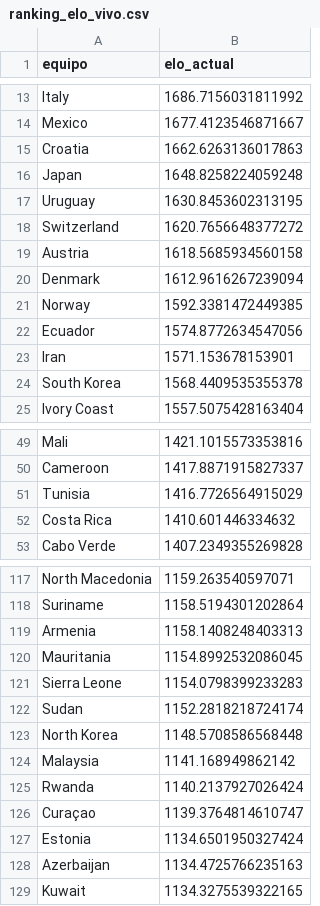
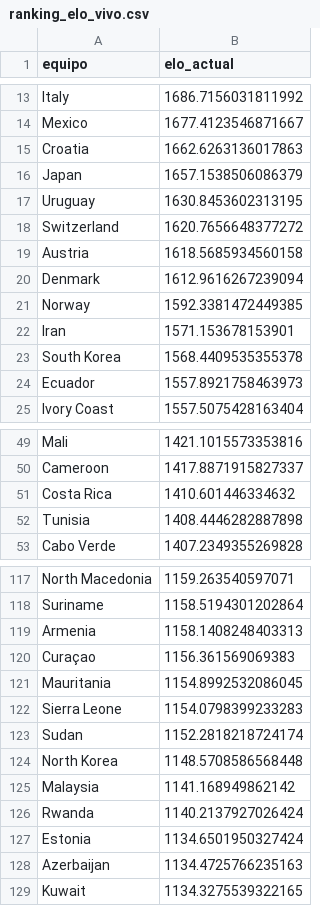
Before and after one commit to pepinosauriodmg-byte/Predecir-partidos, a CSV file: ranking_elo_vivo.csv, drawn as a sheet; only a part is shown, gaps mark what is left out.

```diff
--- a/ranking_elo_vivo.csv
+++ b/ranking_elo_vivo.csv
@@ -15,3 +15,3 @@ Mexico,1677.4123546871667
 Croatia,1662.6263136017863
-Japan,1648.8258224059248
+Japan,1657.1538506086379
 Uruguay,1630.8453602313195
@@ -21,5 +21,5 @@ Denmark,1612.9616267239094
 Norway,1592.3381472449385
-Ecuador,1574.8772634547056
 Iran,1571.153678153901
 South Korea,1568.4409535355378
+Ecuador,1557.8921758463973
 Ivory Coast,1557.5075428163404
@@ -50,4 +50,4 @@ Mali,1421.1015573353816
 Cameroon,1417.8871915827337
-Tunisia,1416.7726564915029
 Costa Rica,1410.601446334632
+Tunisia,1408.4446282887898
 Cabo Verde,1407.2349355269828
@@ -119,2 +119,3 @@ Suriname,1158.5194301202864
 Armenia,1158.1408248403313
+Curaçao,1156.361569069383
 Mauritania,1154.8992532086045
@@ -125,3 +126,2 @@ Malaysia,1141.168949862142
 Rwanda,1140.2137927026424
-Curaçao,1139.3764814610747
 Estonia,1134.6501950327424
```
Also changed, not shown: historial_con_elo.csv, partidos_manuales.csv.
